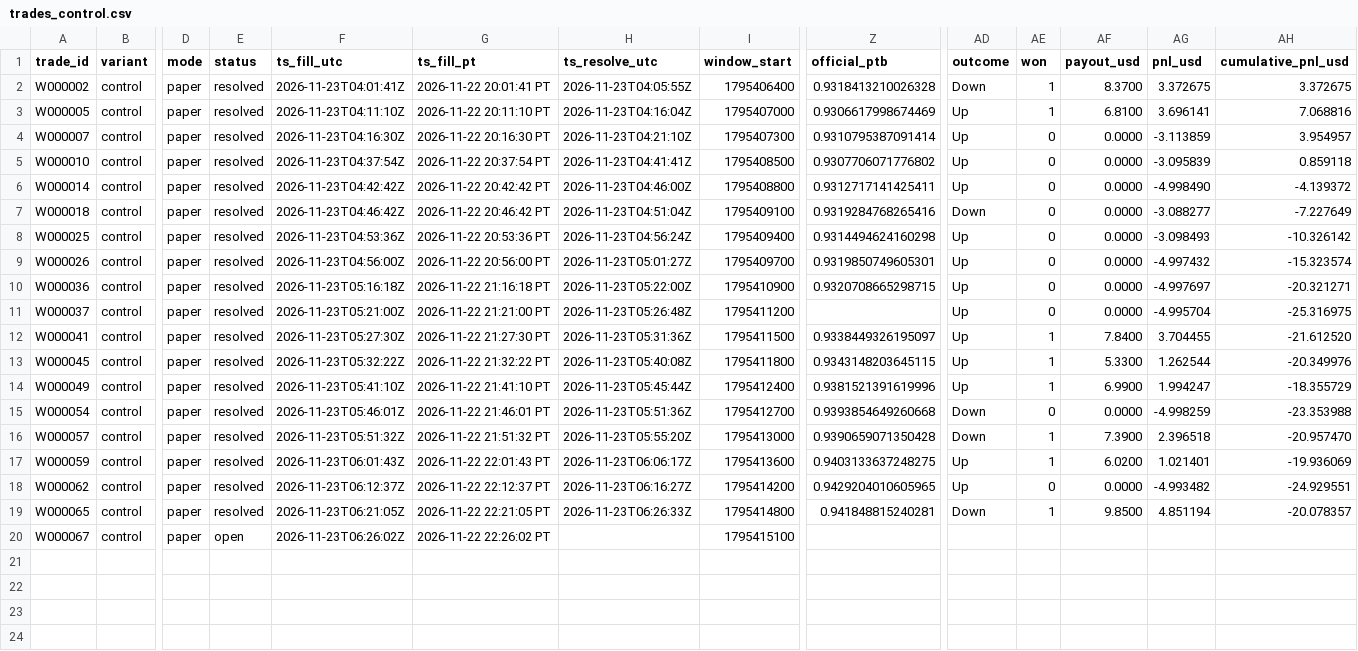
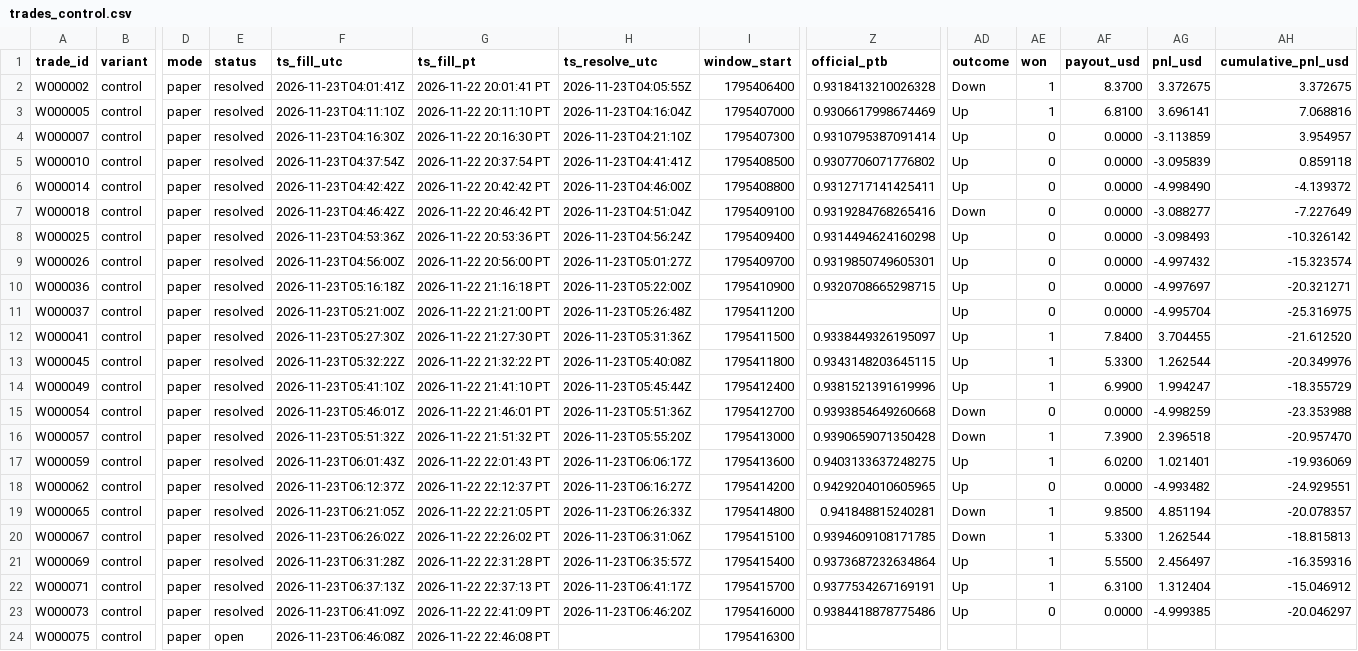
Before and after one commit to michaeldeuchar-dotcom/xrp-paper-bot, a CSV file: data/week2/trades_control.csv, drawn as a sheet; only a part is shown, gaps mark what is left out; rows hold the shown columns only; the diff names each change by its address in the sheet, - before the commit and + after, or states it on an @@ line.

```diff
--- a/data/week2/trades_control.csv
+++ b/data/week2/trades_control.csv
-E20 (status): open
+E20 (status): resolved
-H20 (ts_resolve_utc): (empty)
+H20 (ts_resolve_utc): 2026-11-23T06:31:06Z
-Z20 (official_ptb): (empty)
+Z20 (official_ptb): 0.9394609108171785
-AD20 (outcome): (empty)
+AD20 (outcome): Down
-AE20 (won): (empty)
+AE20 (won): 1
-AF20 (payout_usd): (empty)
+AF20 (payout_usd): 5.3300
-AG20 (pnl_usd): (empty)
+AG20 (pnl_usd): 1.262544
-AH20 (cumulative_pnl_usd): (empty)
+AH20 (cumulative_pnl_usd): -18.815813
+row 21: W000069 | control | paper | resolved | 2026-11-23T06:31:28Z | 2026-11-22 22:31:28 PT | 2026-11-23T06:35:57Z | 1795415400 | 0.9373687232634864 | Up | 1 | 5.5500 | 2.456497 | -16.359316
+row 22: W000071 | control | paper | resolved | 2026-11-23T06:37:13Z | 2026-11-22 22:37:13 PT | 2026-11-23T06:41:17Z | 1795415700 | 0.9377534267169191 | Up | 1 | 6.3100 | 1.312404 | -15.046912
+row 23: W000073 | control | paper | resolved | 2026-11-23T06:41:09Z | 2026-11-22 22:41:09 PT | 2026-11-23T06:46:20Z | 1795416000 | 0.9384418878775486 | Up | 0 | 0.0000 | -4.999385 | -20.046297
+row 24: W000075 | control | paper | open | 2026-11-23T06:46:08Z | 2026-11-22 22:46:08 PT |  | 1795416300
```
Also changed, not shown: data/week2/decisions_tail.csv, data/week2/trades_model_lead.csv, 5 other files.
